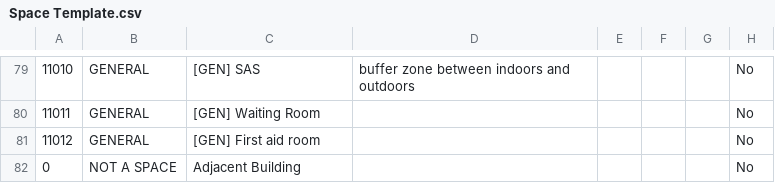
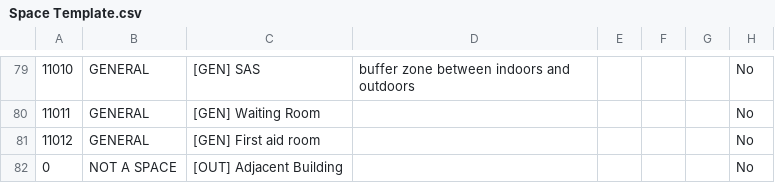
Before and after one commit to sweco-bepedm/TestHost, a CSV file: Space Template.csv, drawn as a sheet; only a part is shown, gaps mark what is left out; the diff names each change by its address in the sheet, - before the commit and + after, or states it on an @@ line.

Commit message:
Update Space Template.csv
added tag to last line

```diff
--- a/Space Template.csv
+++ b/Space Template.csv
-C82: Adjacent Building
+C82: [OUT] Adjacent Building
```
